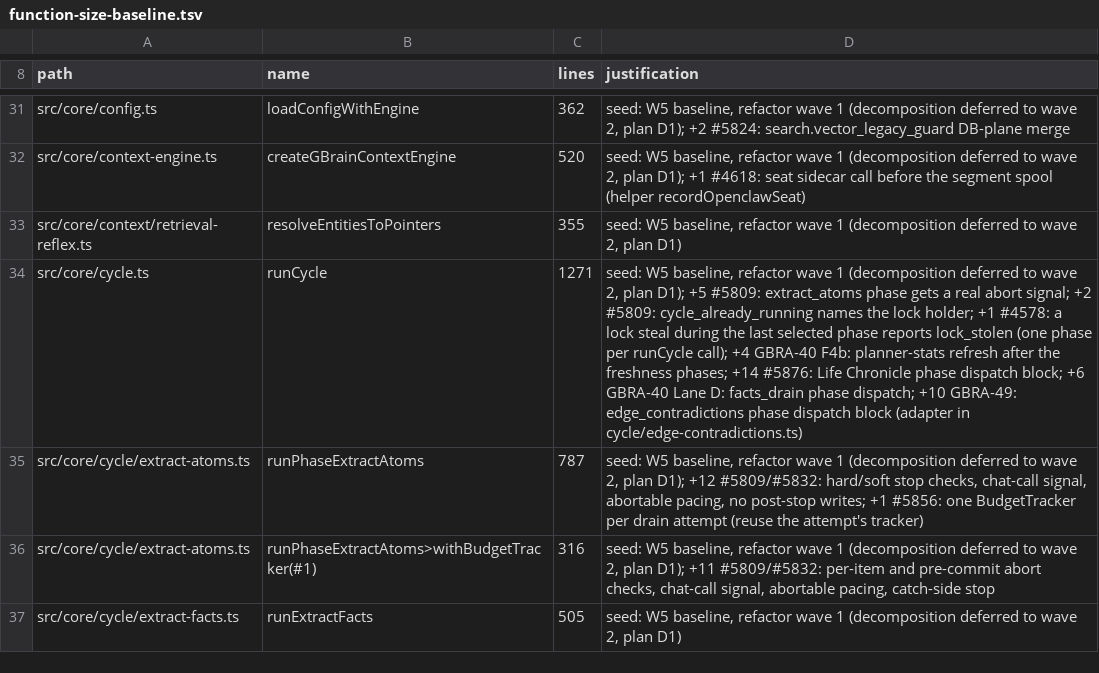
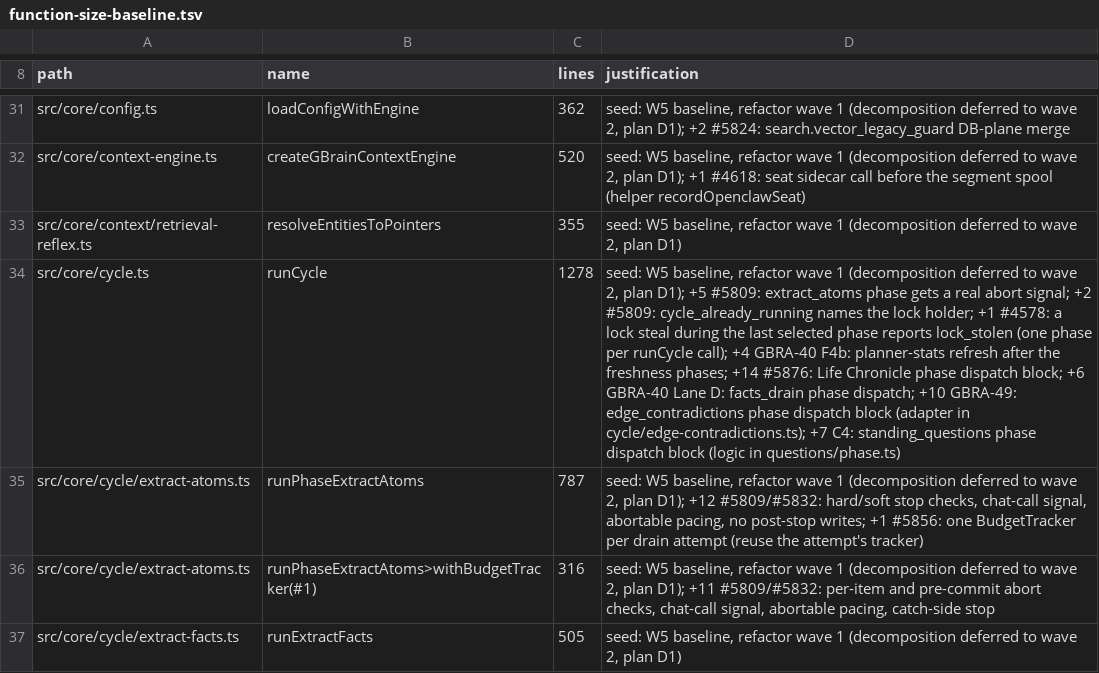
Before and after one commit to Margok1987/gbrain, a TSV file: scripts/function-size-baseline.tsv, drawn as a sheet; only a part is shown, gaps mark what is left out; the diff names each change by its address in the sheet, - before the commit and + after, or states it on an @@ line.

```diff
--- a/scripts/function-size-baseline.tsv
+++ b/scripts/function-size-baseline.tsv
-C34 (lines): 1271
+C34 (lines): 1278
-D34 (justification): …(adapter in cycle/edge-contradictions.ts)
+D34 (justification): …(adapter in cycle/edge-contradictions.ts); +7 C4: standing_questions phase dispatch block (logic in questions/phase.ts)
```
Also changed, not shown: scripts/module-size-limits.tsv, 33 other files.
